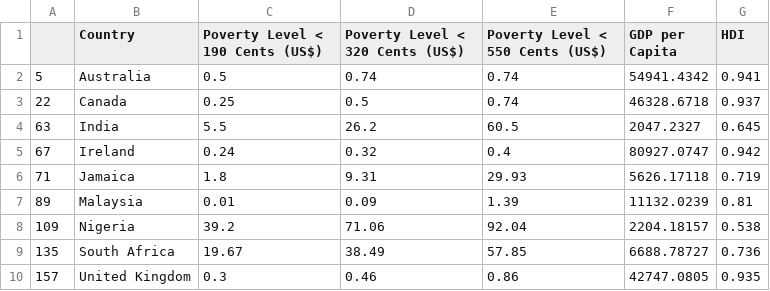
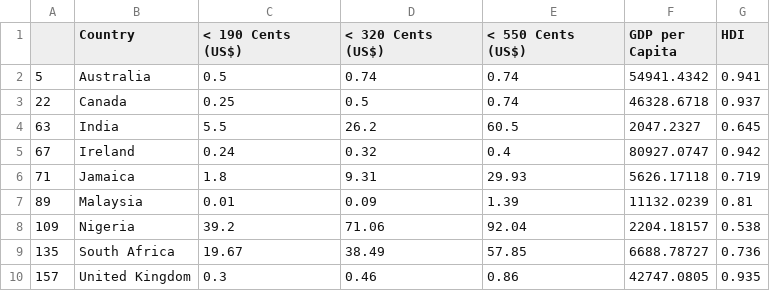
Before and after one commit to Kudavellyj/Kudavellyj.github.io, a CSV file: p_scrapingpovertywiki.csv, drawn as a sheet.

Commit message:
Add files via upload

```diff
--- a/p_scrapingpovertywiki.csv
+++ b/p_scrapingpovertywiki.csv
@@ -1,2 +1,2 @@
-,Country,Poverty Level < 190 Cents (US$),Poverty Level < 320 Cents (US$),Poverty Level < 550 Cents (US$),GDP per Capita,HDI
+,Country,< 190 Cents (US$),< 320 Cents (US$),< 550 Cents (US$),GDP per Capita,HDI
 5,Australia,0.5,0.74,0.74,54941.4342,0.941
```
